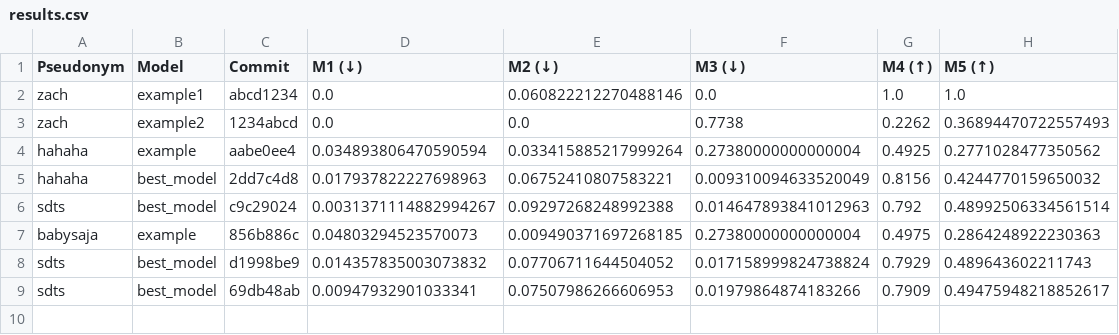
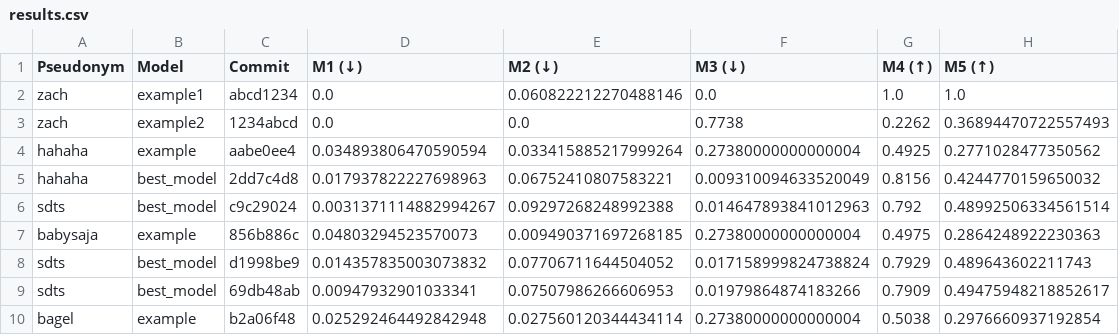
Before and after one commit to cs396f25/leaderboard-hw1, a CSV file: results.csv, drawn as a sheet.

```diff
--- a/results.csv
+++ b/results.csv
@@ -9 +9,2 @@ sdts,best_model,d1998be9,0.014357835003073832,0.07706711644504052,0.017158999824
 sdts,best_model,69db48ab,0.00947932901033341,0.07507986266606953,0.01979864874183266,0.7909,0.49475948218852617
+bagel,example,b2a06f48,0.025292464492842948,0.027560120344434114,0.27380000000000004,0.5038,0.2976660937192854
```
Also changed, not shown: 1 other file.
